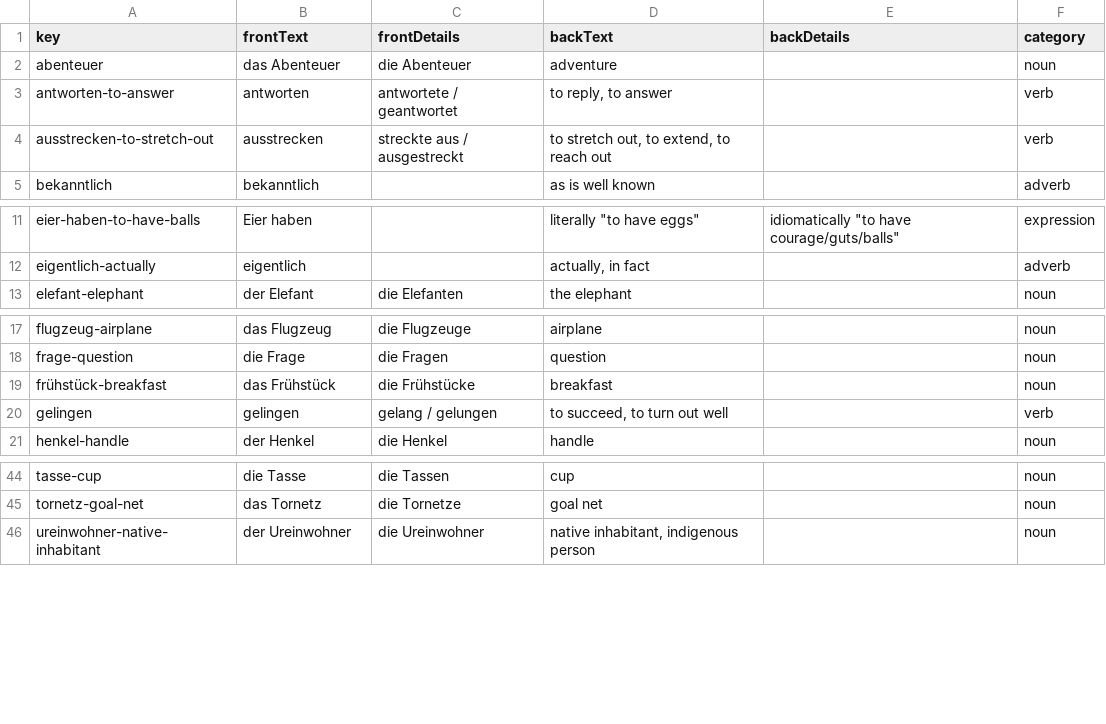
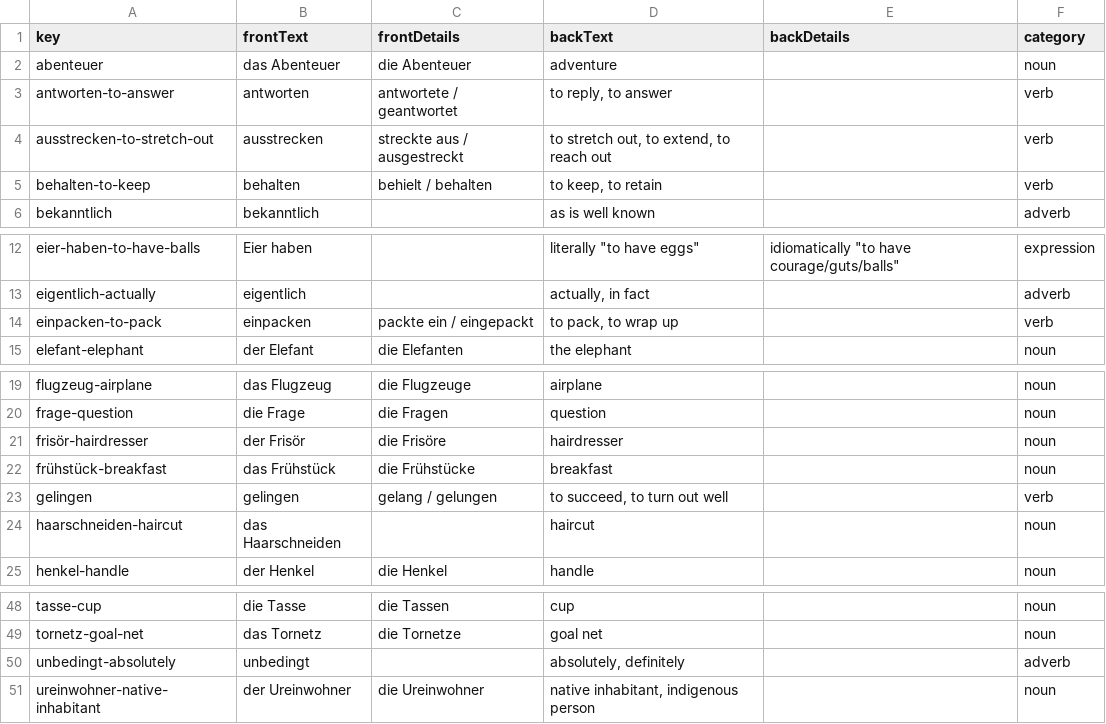
Before and after one commit to funnygerman/wortschatz, a CSV file: en/data/vocabulary.csv, drawn as a sheet; only a part is shown, gaps mark what is left out; the diff names each change by its address in the sheet, - before the commit and + after, or states it on an @@ line.

```diff
--- a/en/data/vocabulary.csv
+++ b/en/data/vocabulary.csv
+row 5: behalten-to-keep | behalten | behielt / behalten | to keep, to retain |  | verb
+row 14: einpacken-to-pack | einpacken | packte ein / eingepackt | to pack, to wrap up |  | verb
+row 21: frisör-hairdresser | der Frisör | die Frisöre | hairdresser |  | noun
+row 24: haarschneiden-haircut | das Haarschneiden |  | haircut |  | noun
+row 50: unbedingt-absolutely | unbedingt |  | absolutely, definitely |  | adverb
```
Also changed, not shown: 2 other files.
